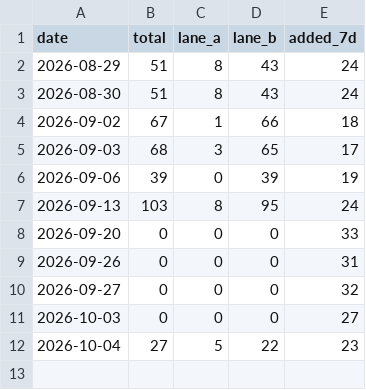
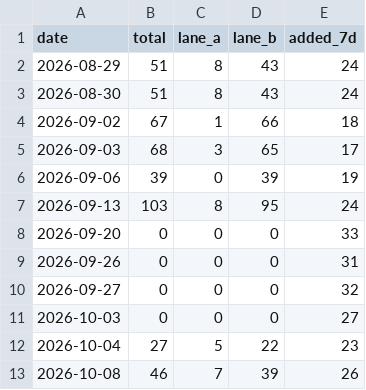
Before and after one commit to mandy82477/claude-news, a CSV file: data/pending_queue_history.csv, drawn as a sheet; the diff names each change by its address in the sheet, - before the commit and + after, or states it on an @@ line.

```diff
--- a/data/pending_queue_history.csv
+++ b/data/pending_queue_history.csv
+row 13: 2026-10-08 | 46 | 7 | 39 | 26
```
Also changed, not shown: 22 other files.
